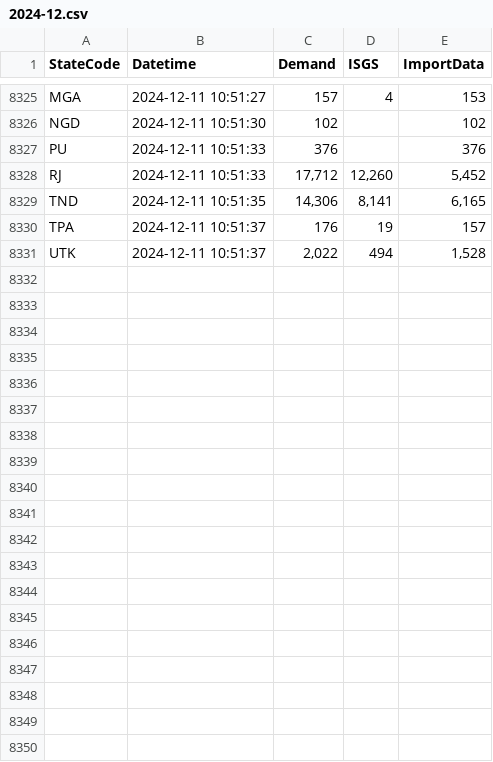
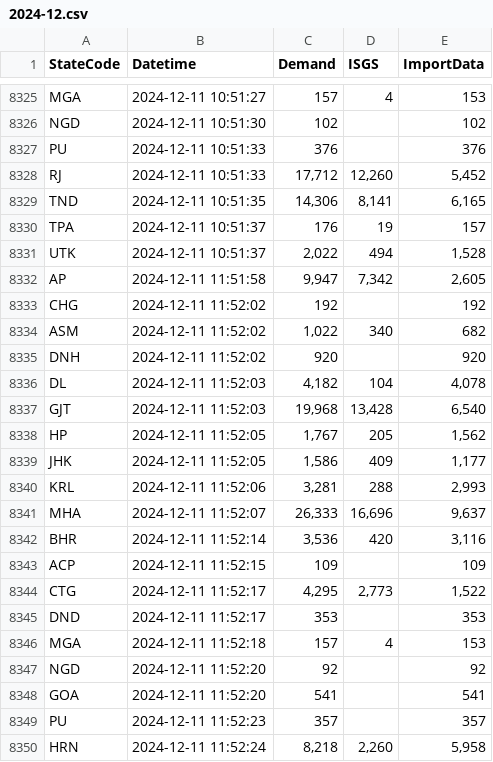
Before and after one commit to vanga/india-power-generation, a CSV file: data/meritindia/current-generation/raw/2024-12.csv, drawn as a sheet; only a part is shown, gaps mark what is left out; the diff covers the shown part only; the diff names each change by its address in the sheet, - before the commit and + after, or states it on an @@ line.

```diff
--- a/data/meritindia/current-generation/raw/2024-12.csv
+++ b/data/meritindia/current-generation/raw/2024-12.csv
+row 8332: AP | 2024-12-11 11:51:58 | 9,947 | 7,342 | 2,605
+row 8333: CHG | 2024-12-11 11:52:02 | 192 |  | 192
+row 8334: ASM | 2024-12-11 11:52:02 | 1,022 | 340 | 682
+row 8335: DNH | 2024-12-11 11:52:02 | 920 |  | 920
+row 8336: DL | 2024-12-11 11:52:03 | 4,182 | 104 | 4,078
+row 8337: GJT | 2024-12-11 11:52:03 | 19,968 | 13,428 | 6,540
+row 8338: HP | 2024-12-11 11:52:05 | 1,767 | 205 | 1,562
+row 8339: JHK | 2024-12-11 11:52:05 | 1,586 | 409 | 1,177
+row 8340: KRL | 2024-12-11 11:52:06 | 3,281 | 288 | 2,993
+row 8341: MHA | 2024-12-11 11:52:07 | 26,333 | 16,696 | 9,637
+row 8342: BHR | 2024-12-11 11:52:14 | 3,536 | 420 | 3,116
+row 8343: ACP | 2024-12-11 11:52:15 | 109 |  | 109
+row 8344: CTG | 2024-12-11 11:52:17 | 4,295 | 2,773 | 1,522
+row 8345: DND | 2024-12-11 11:52:17 | 353 |  | 353
+row 8346: MGA | 2024-12-11 11:52:18 | 157 | 4 | 153
+row 8347: NGD | 2024-12-11 11:52:20 | 92 |  | 92
+row 8348: GOA | 2024-12-11 11:52:20 | 541 |  | 541
+row 8349: PU | 2024-12-11 11:52:23 | 357 |  | 357
+row 8350: HRN | 2024-12-11 11:52:24 | 8,218 | 2,260 | 5,958
```
Also changed, not shown: 15 added rows elsewhere in this file.
